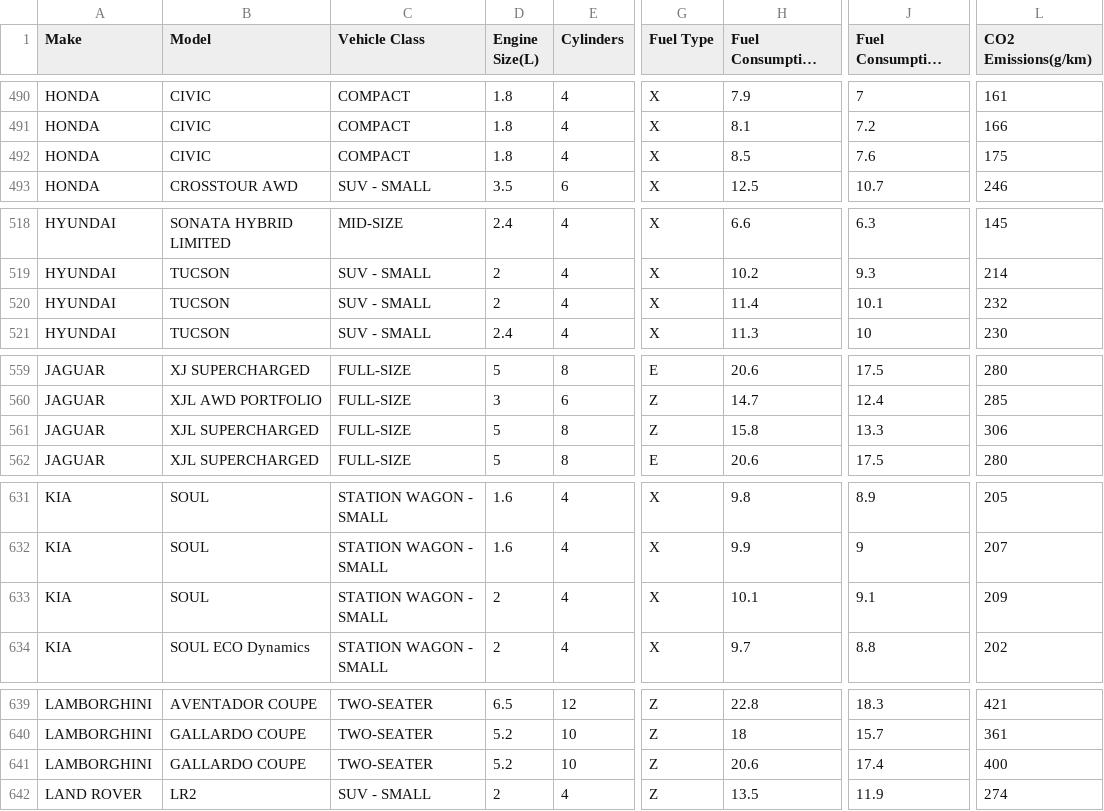
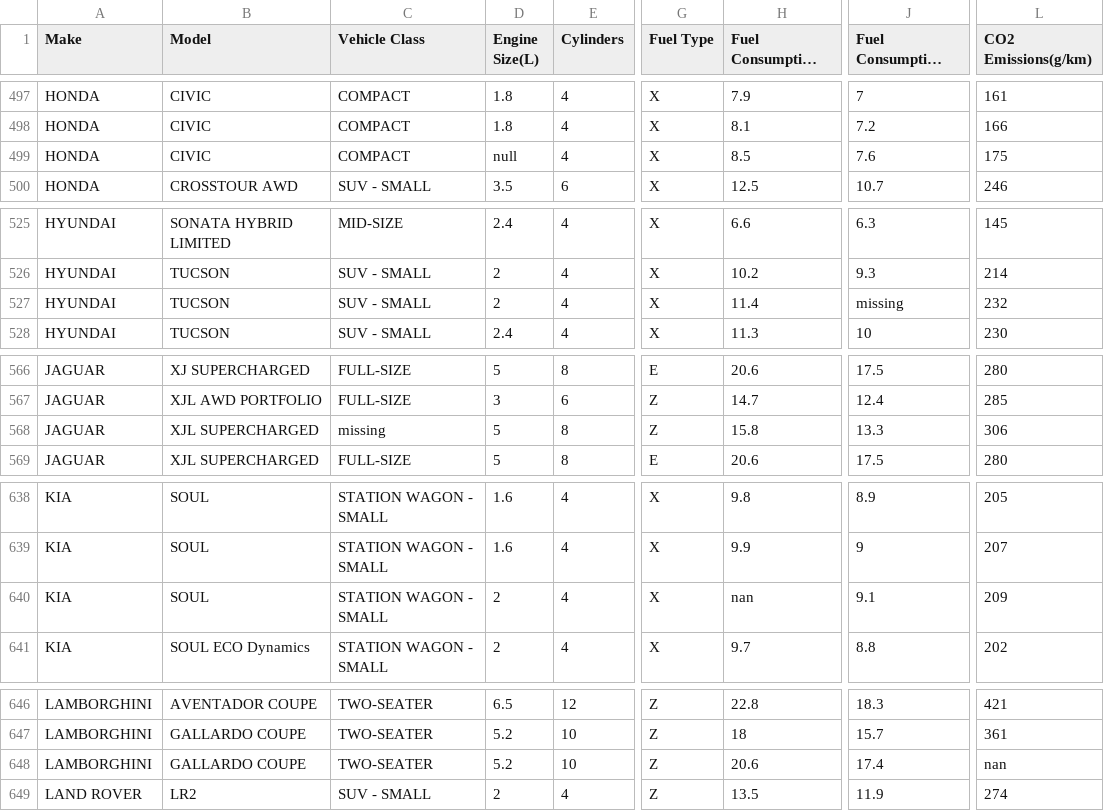
Before and after one commit to christophersoo/bdss-ws2526, a CSV file: week2/co2_emissions.csv, drawn as a sheet; only a part is shown, gaps mark what is left out; long unchanged cells end in …; addresses are those after the commit; the diff covers the shown part only; the diff names each change by its address in the sheet, - before the commit and + after, or states it on an @@ line.

```diff
--- a/week2/co2_emissions.csv
+++ b/week2/co2_emissions.csv
-D499 (Engine Size(L)): 1.8
+D499 (Engine Size(L)): null
-J527 (Fuel Consumption Comb (L/100 km)): 10.1
+J527 (Fuel Consumption Comb (L/100 km)): missing
-C568 (Vehicle Class): FULL-SIZE
+C568 (Vehicle Class): missing
-H640 (Fuel Consumption City (L/100 km)): 10.1
+H640 (Fuel Consumption City (L/100 km)): nan
-L648 (CO2 Emissions(g/km)): 400
+L648 (CO2 Emissions(g/km)): nan
```
Also changed, not shown: 7 added rows and 14 edited cells elsewhere in this file, 2 other files.
